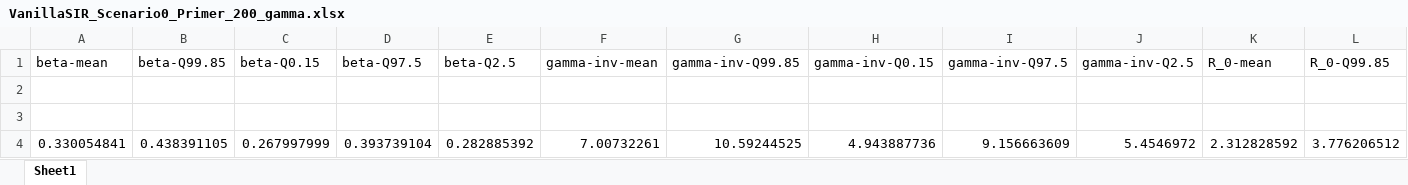
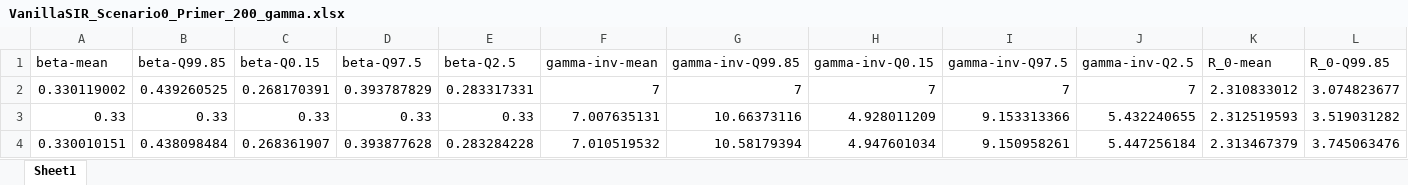
Before and after one commit to nbfigueroa/epimodel-sens, an Excel workbook: results/primer/VanillaSIR_Scenario0_Primer_200_gamma.xlsx, sheet Sheet1, drawn as a sheet; only a part is shown; values as stored, in another font and other column widths than the file's, no borders; removed rows and columns are numbered as before the commit, all else as after; rows hold the shown columns only; the diff names each change by its address in the sheet, - before the commit and + after, or states it on an @@ line.

```diff
--- a/results/primer/VanillaSIR_Scenario0_Primer_200_gamma.xlsx (sheet Sheet1)
+++ b/results/primer/VanillaSIR_Scenario0_Primer_200_gamma.xlsx (sheet Sheet1)
-row 2: (empty)
+row 2: 0.330119002 | 0.439260525 | 0.268170391 | 0.393787829 | 0.283317331 | 7 | 7 | 7 | 7 | 7 | 2.310833012 | 3.074823677
-row 3: (empty)
+row 3: 0.33 | 0.33 | 0.33 | 0.33 | 0.33 | 7.007635131 | 10.66373116 | 4.928011209 | 9.153313366 | 5.432240655 | 2.312519593 | 3.519031282
-row 4: 0.330054841 | 0.438391105 | 0.267997999 | 0.393739104 | 0.282885392 | 7.00732261 | 10.59244525 | 4.943887736 | 9.156663609 | 5.4546972 | 2.312828592 | 3.776206512
+row 4: 0.330010151 | 0.438098484 | 0.268361907 | 0.393877628 | 0.283284228 | 7.010519532 | 10.58179394 | 4.947601034 | 9.150958261 | 5.447256184 | 2.313467379 | 3.745063476
```
Also changed, not shown: 15 other files.
